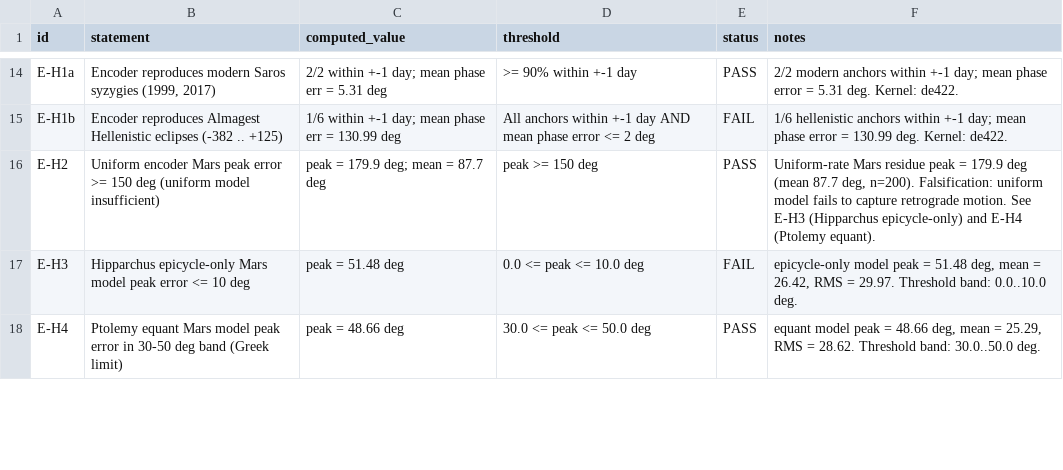
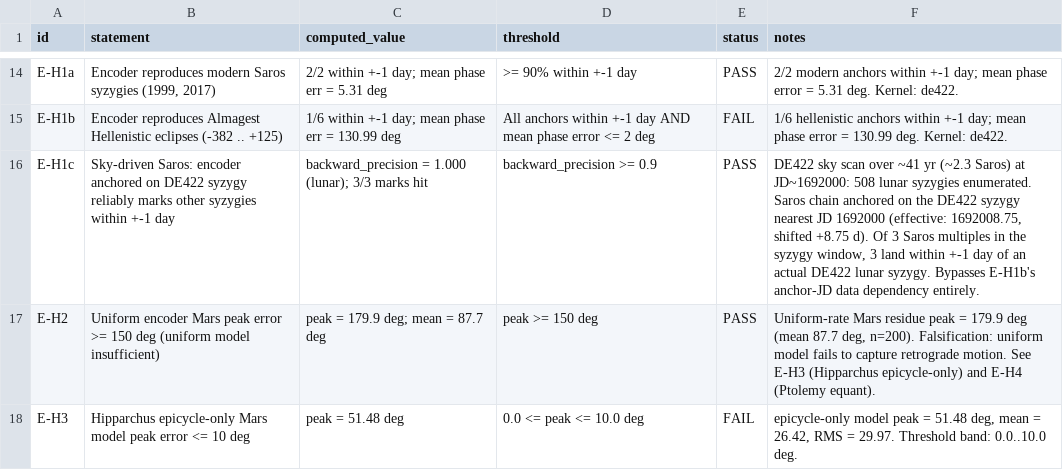
Before and after one commit to lemonforest/mlehaptics, a CSV file: docs/antikythera-maths/results/phase1_hypotheses.csv, drawn as a sheet; only a part is shown, gaps mark what is left out; the shorter side is filled out with more unchanged rows; the diff names each change by its address in the sheet, - before the commit and + after, or states it on an @@ line.

```diff
--- a/docs/antikythera-maths/results/phase1_hypotheses.csv
+++ b/docs/antikythera-maths/results/phase1_hypotheses.csv
+row 16: E-H1c | Sky-driven Saros: encoder anchored on DE422 syzygy reliably marks other syzygies within +-1 day | backward_precision = 1.000 (lunar); 3/3 marks hit | backward_precision >= 0.9 | PASS | DE422 sky scan over ~41 yr (~2.3 Saros) at JD~1692000: 508 lunar syzygies enumerated. Saros chain anchored on the DE422 syzygy nearest JD 1692000 (effective: 1692008.75, shifted +8.75 d). Of 3 Saros multiples in the syzygy window, 3 land within +-1 day of an actual DE422 lunar syzygy. Bypasses E-H1b's anchor-JD data dependency entirely.
```
Also changed, not shown: 4 other files.
